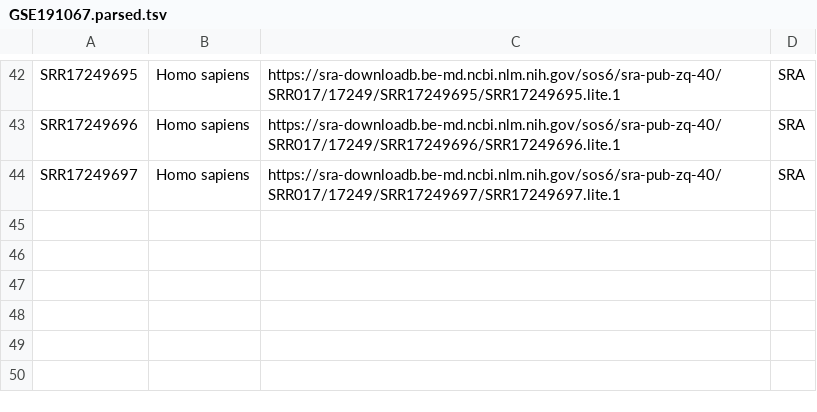
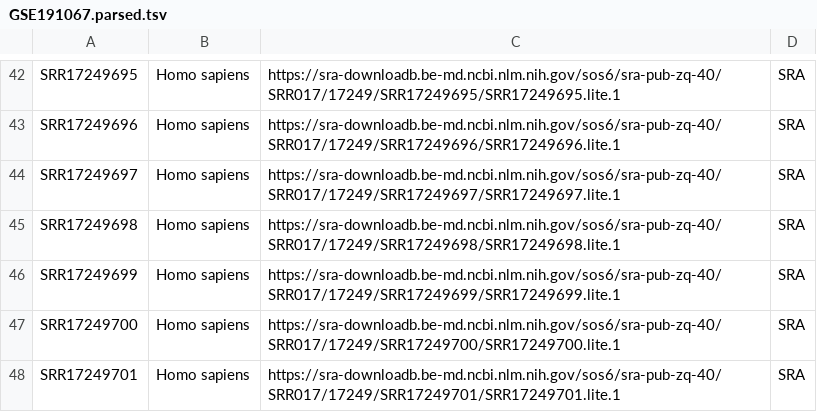
Before and after one commit to cellgeni/reprocess_public_10x, a TSV file: test_data/GSE191067/GSE191067.parsed.tsv, drawn as a sheet; only a part is shown, gaps mark what is left out; the diff names each change by its address in the sheet, - before the commit and + after, or states it on an @@ line.

```diff
--- a/test_data/GSE191067/GSE191067.parsed.tsv
+++ b/test_data/GSE191067/GSE191067.parsed.tsv
+row 45: SRR17249698 | Homo sapiens | https://sra-downloadb.be-md.ncbi.nlm.nih.gov/sos6/sra-pub-zq-40/SRR017/17249/SRR17249698/SRR17249698.lite.1 | SRA
+row 46: SRR17249699 | Homo sapiens | https://sra-downloadb.be-md.ncbi.nlm.nih.gov/sos6/sra-pub-zq-40/SRR017/17249/SRR17249699/SRR17249699.lite.1 | SRA
+row 47: SRR17249700 | Homo sapiens | https://sra-downloadb.be-md.ncbi.nlm.nih.gov/sos6/sra-pub-zq-40/SRR017/17249/SRR17249700/SRR17249700.lite.1 | SRA
+row 48: SRR17249701 | Homo sapiens | https://sra-downloadb.be-md.ncbi.nlm.nih.gov/sos6/sra-pub-zq-40/SRR017/17249/SRR17249701/SRR17249701.lite.1 | SRA
```
Also changed, not shown: test_data/GSE191067/GSE191067.accessions.tsv, test_data/GSE191067/GSE191067.sample_x_run.tsv, 15 other files.
